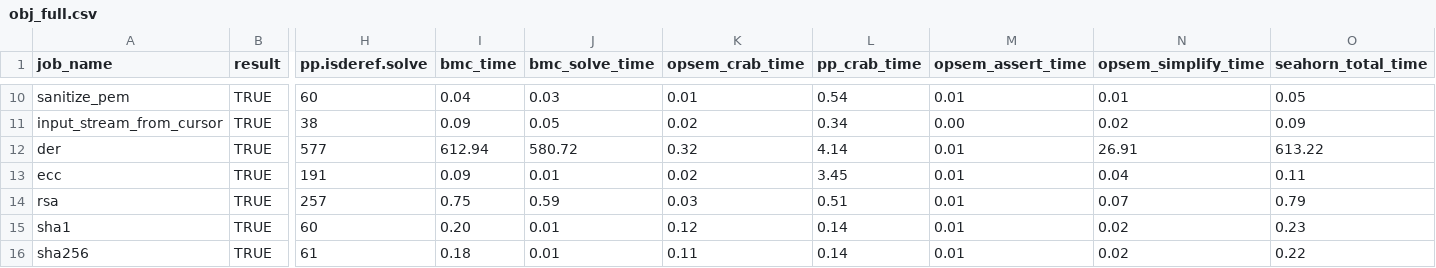
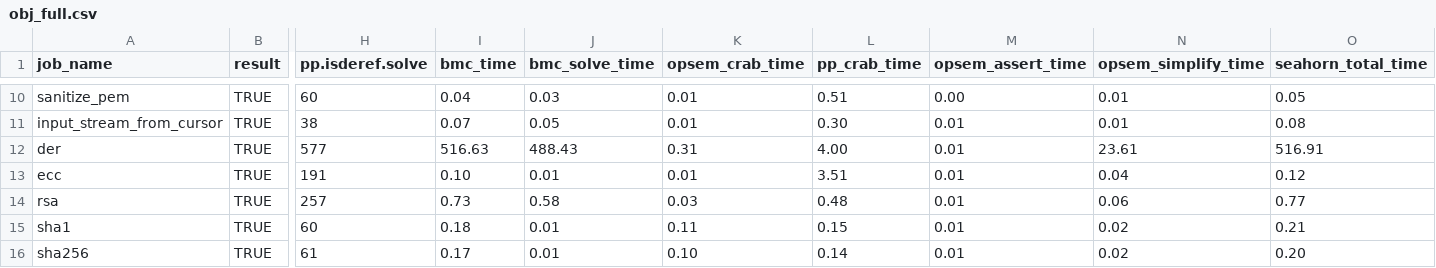
Before and after one commit to LinerSu/exper_data, a CSV file: aws-c-lib/obj_full.csv, drawn as a sheet; only a part is shown, gaps mark what is left out; the diff covers the shown part only; the diff names each change by its address in the sheet, - before the commit and + after, or states it on an @@ line.

```diff
--- a/aws-c-lib/obj_full.csv
+++ b/aws-c-lib/obj_full.csv
-L10 (pp_crab_time): 0.54
+L10 (pp_crab_time): 0.51
-M10 (opsem_assert_time): 0.01
+M10 (opsem_assert_time): 0.00
-I11 (bmc_time): 0.09
+I11 (bmc_time): 0.07
-K11 (opsem_crab_time): 0.02
+K11 (opsem_crab_time): 0.01
-L11 (pp_crab_time): 0.34
+L11 (pp_crab_time): 0.30
-M11 (opsem_assert_time): 0.00
+M11 (opsem_assert_time): 0.01
-N11 (opsem_simplify_time): 0.02
+N11 (opsem_simplify_time): 0.01
-O11 (seahorn_total_time): 0.09
+O11 (seahorn_total_time): 0.08
-I12 (bmc_time): 612.94
+I12 (bmc_time): 516.63
-J12 (bmc_solve_time): 580.72
+J12 (bmc_solve_time): 488.43
-K12 (opsem_crab_time): 0.32
+K12 (opsem_crab_time): 0.31
-L12 (pp_crab_time): 4.14
+L12 (pp_crab_time): 4.00
-N12 (opsem_simplify_time): 26.91
+N12 (opsem_simplify_time): 23.61
-O12 (seahorn_total_time): 613.22
+O12 (seahorn_total_time): 516.91
-I13 (bmc_time): 0.09
+I13 (bmc_time): 0.10
-K13 (opsem_crab_time): 0.02
+K13 (opsem_crab_time): 0.01
-L13 (pp_crab_time): 3.45
+L13 (pp_crab_time): 3.51
-O13 (seahorn_total_time): 0.11
+O13 (seahorn_total_time): 0.12
-I14 (bmc_time): 0.75
+I14 (bmc_time): 0.73
-J14 (bmc_solve_time): 0.59
+J14 (bmc_solve_time): 0.58
-L14 (pp_crab_time): 0.51
+L14 (pp_crab_time): 0.48
-N14 (opsem_simplify_time): 0.07
+N14 (opsem_simplify_time): 0.06
-O14 (seahorn_total_time): 0.79
+O14 (seahorn_total_time): 0.77
-I15 (bmc_time): 0.20
+I15 (bmc_time): 0.18
-K15 (opsem_crab_time): 0.12
+K15 (opsem_crab_time): 0.11
-L15 (pp_crab_time): 0.14
+L15 (pp_crab_time): 0.15
-O15 (seahorn_total_time): 0.23
+O15 (seahorn_total_time): 0.21
-I16 (bmc_time): 0.18
+I16 (bmc_time): 0.17
-K16 (opsem_crab_time): 0.11
+K16 (opsem_crab_time): 0.10
-O16 (seahorn_total_time): 0.22
+O16 (seahorn_total_time): 0.20
```
Also changed, not shown: 34 edited cells elsewhere in this file.
